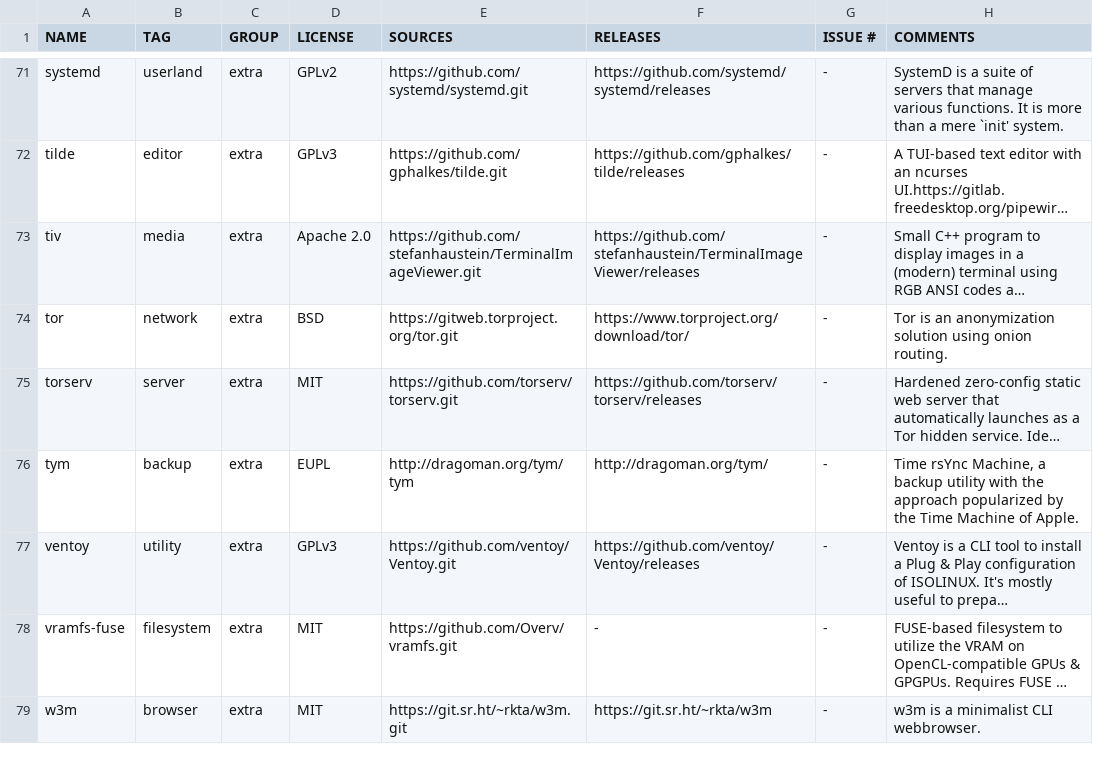
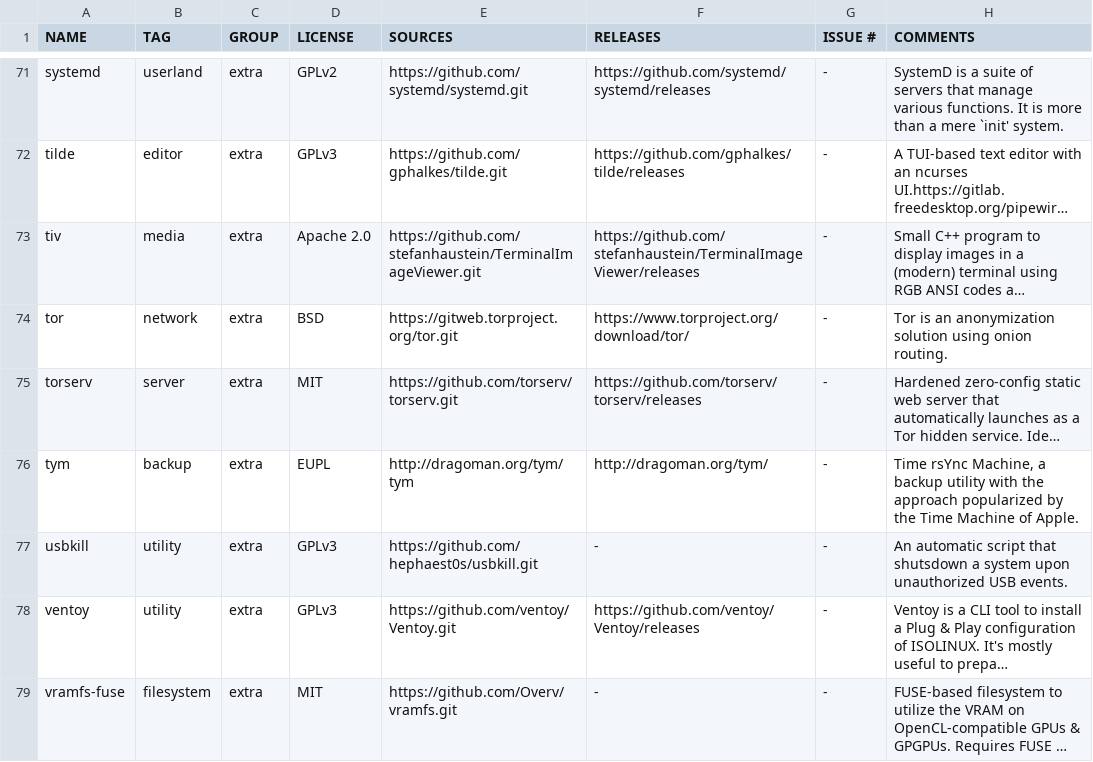
Before and after one commit to OS-1337/pkgs, a TSV file: docs/WISHLIST.tsv, drawn as a sheet; only a part is shown, gaps mark what is left out; the shorter side is filled out with more unchanged rows; long unchanged cells end in …; the diff names each change by its address in the sheet, - before the commit and + after, or states it on an @@ line.

Commit message:
Adding [usbkill](https://github.com/hephaest0s/usbkill) to WISHLIST.tsv

```diff
--- a/docs/WISHLIST.tsv
+++ b/docs/WISHLIST.tsv
+row 77: usbkill | utility | extra | GPLv3 | https://github.com/hephaest0s/usbkill.git | - | - | An automatic script that shutsdown a system upon unauthorized USB events.
```
